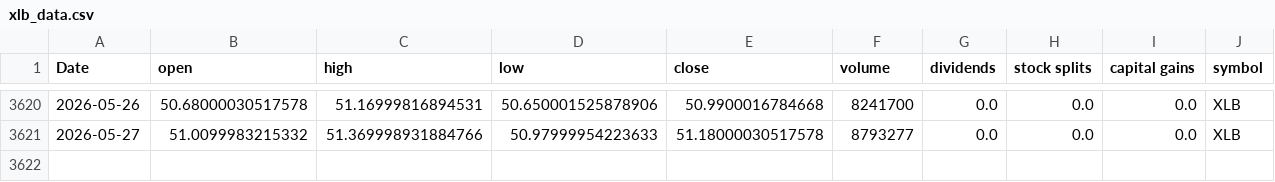
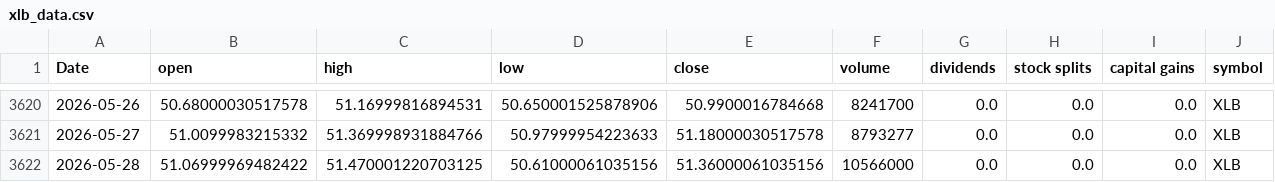
Before and after one commit to Akishai18/Market-Regime, a CSV file: data/sectors/xlb_data.csv, drawn as a sheet; only a part is shown, gaps mark what is left out; the diff names each change by its address in the sheet, - before the commit and + after, or states it on an @@ line.

```diff
--- a/data/sectors/xlb_data.csv
+++ b/data/sectors/xlb_data.csv
+row 3622: 2026-05-28 | 51.06999969482422 | 51.470001220703125 | 50.61000061035156 | 51.36000061035156 | 10566000 | 0.0 | 0.0 | 0.0 | XLB
```
Also changed, not shown: data/sectors/xli_data.csv, data/sectors/xlu_data.csv, 46 other files.
